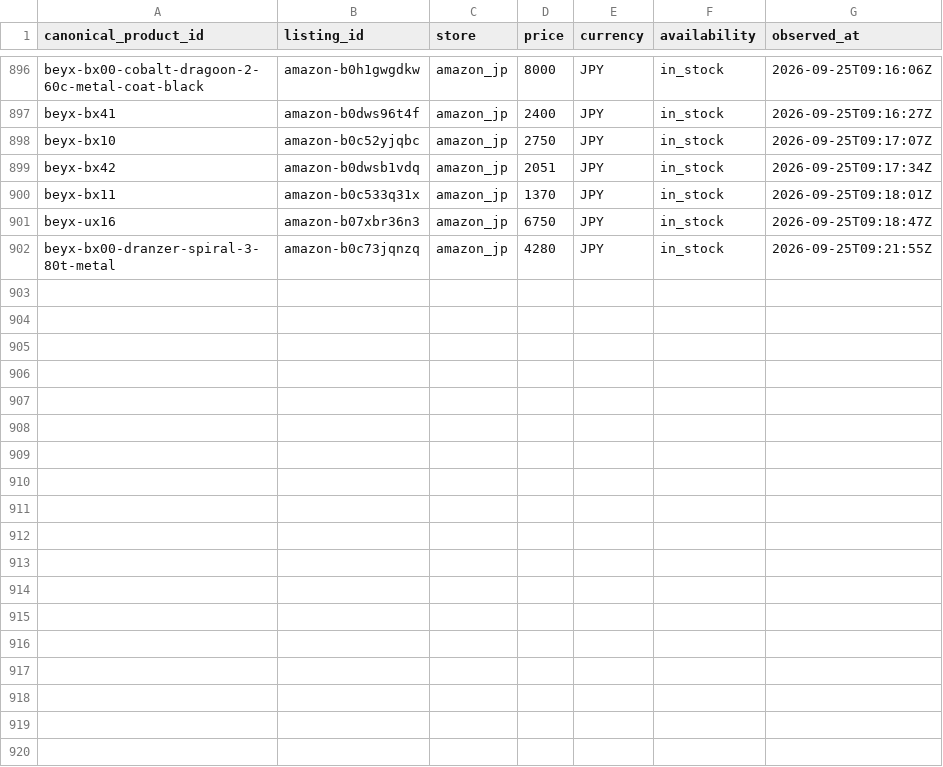
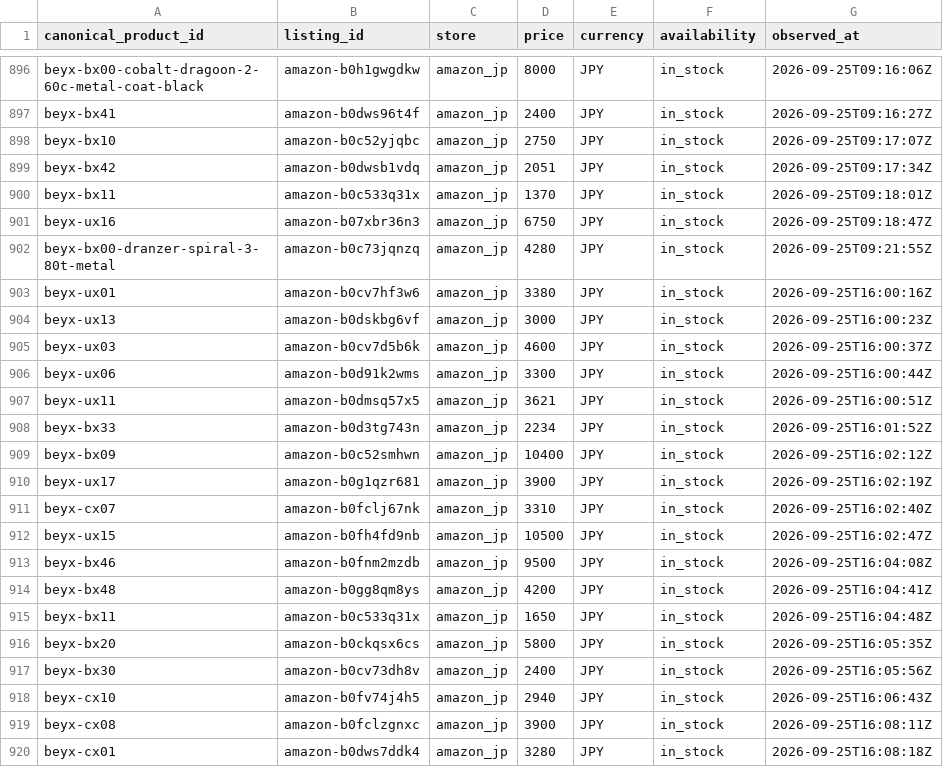
Before and after one commit to cchgene/buyblade-data, a CSV file: data/history-2026-09.csv, drawn as a sheet; only a part is shown, gaps mark what is left out.

```diff
--- a/data/history-2026-09.csv
+++ b/data/history-2026-09.csv
@@ -902 +902,19 @@ beyx-ux16,amazon-b07xbr36n3,amazon_jp,6750,JPY,in_stock,2026-09-25T09:18:47Z
 beyx-bx00-dranzer-spiral-3-80t-metal,amazon-b0c73jqnzq,amazon_jp,4280,JPY,in_stock,2026-09-25T09:21:55Z
+beyx-ux01,amazon-b0cv7hf3w6,amazon_jp,3380,JPY,in_stock,2026-09-25T16:00:16Z
+beyx-ux13,amazon-b0dskbg6vf,amazon_jp,3000,JPY,in_stock,2026-09-25T16:00:23Z
+beyx-ux03,amazon-b0cv7d5b6k,amazon_jp,4600,JPY,in_stock,2026-09-25T16:00:37Z
+beyx-ux06,amazon-b0d91k2wms,amazon_jp,3300,JPY,in_stock,2026-09-25T16:00:44Z
+beyx-ux11,amazon-b0dmsq57x5,amazon_jp,3621,JPY,in_stock,2026-09-25T16:00:51Z
+beyx-bx33,amazon-b0d3tg743n,amazon_jp,2234,JPY,in_stock,2026-09-25T16:01:52Z
+beyx-bx09,amazon-b0c52smhwn,amazon_jp,10400,JPY,in_stock,2026-09-25T16:02:12Z
+beyx-ux17,amazon-b0g1qzr681,amazon_jp,3900,JPY,in_stock,2026-09-25T16:02:19Z
+beyx-cx07,amazon-b0fclj67nk,amazon_jp,3310,JPY,in_stock,2026-09-25T16:02:40Z
+beyx-ux15,amazon-b0fh4fd9nb,amazon_jp,10500,JPY,in_stock,2026-09-25T16:02:47Z
+beyx-bx46,amazon-b0fnm2mzdb,amazon_jp,9500,JPY,in_stock,2026-09-25T16:04:08Z
+beyx-bx48,amazon-b0gg8qm8ys,amazon_jp,4200,JPY,in_stock,2026-09-25T16:04:41Z
+beyx-bx11,amazon-b0c533q31x,amazon_jp,1650,JPY,in_stock,2026-09-25T16:04:48Z
+beyx-bx20,amazon-b0ckqsx6cs,amazon_jp,5800,JPY,in_stock,2026-09-25T16:05:35Z
+beyx-bx30,amazon-b0cv73dh8v,amazon_jp,2400,JPY,in_stock,2026-09-25T16:05:56Z
+beyx-cx10,amazon-b0fv74j4h5,amazon_jp,2940,JPY,in_stock,2026-09-25T16:06:43Z
+beyx-cx08,amazon-b0fclzgnxc,amazon_jp,3900,JPY,in_stock,2026-09-25T16:08:11Z
+beyx-cx01,amazon-b0dws7ddk4,amazon_jp,3280,JPY,in_stock,2026-09-25T16:08:18Z
```
Also changed, not shown: data/latest.csv.
